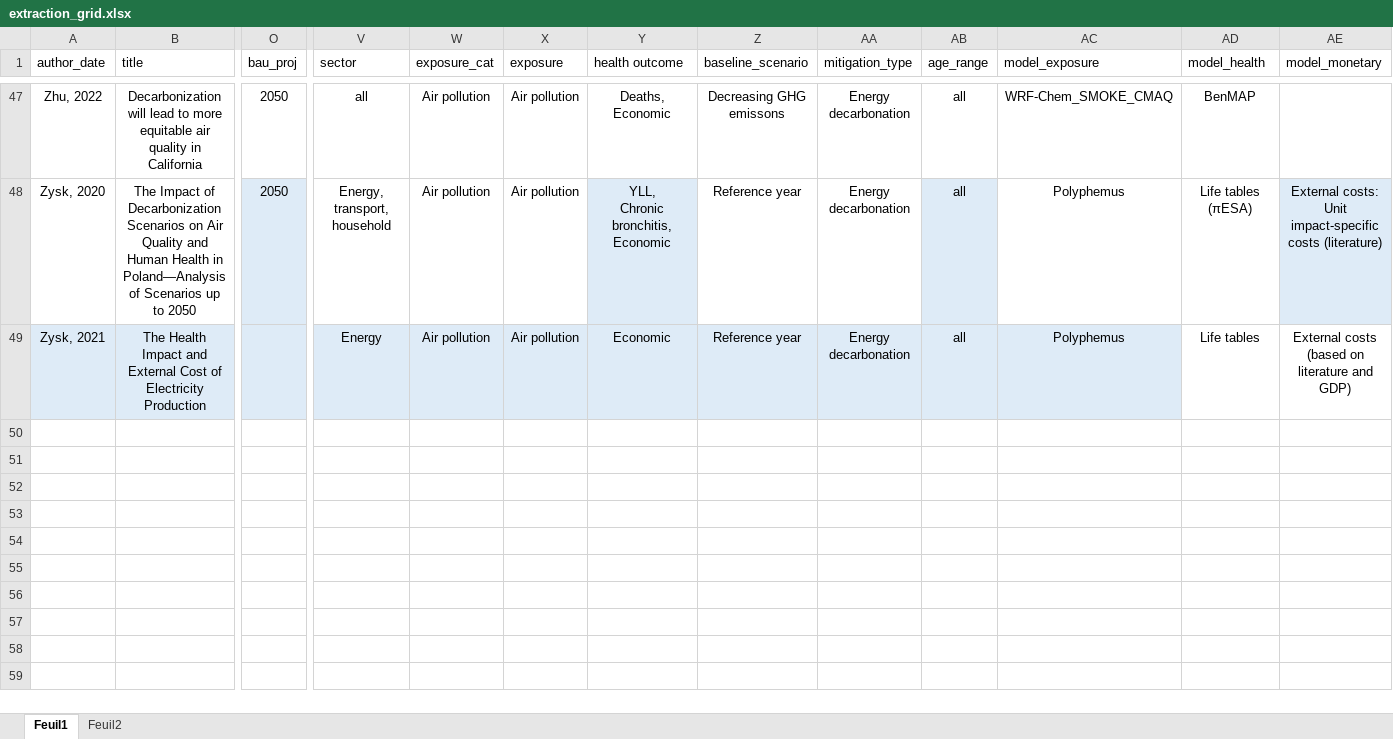
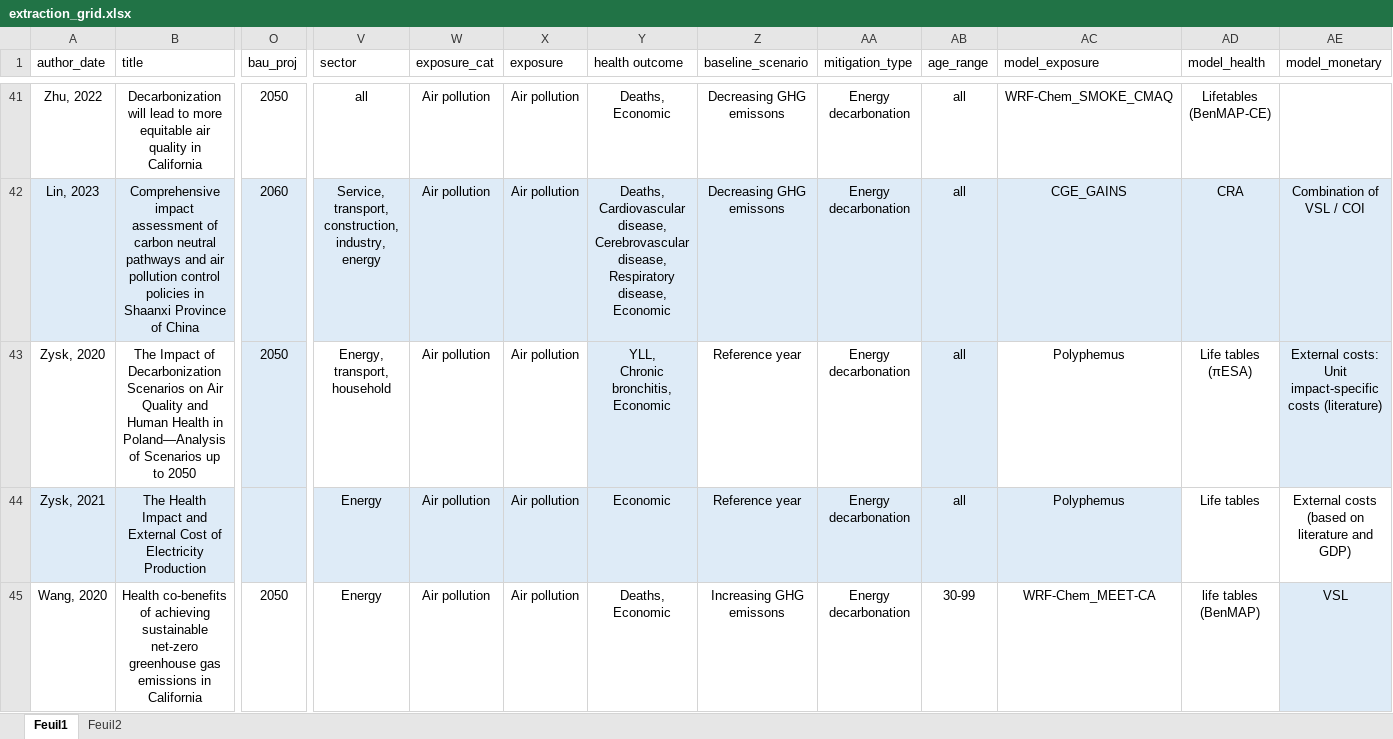
Before and after one commit to LeoMoutet/revue_syst, an Excel workbook: data/extraction_grid.xlsx, sheet Feuil1, drawn as a sheet; only a part is shown, gaps mark what is left out; values as stored, in another font and other column widths than the file's, no borders; table styles not drawn; addresses are those after the commit; rows hold the shown columns only; ↵ is a line break in a cell; the diff covers the shown part only; the diff names each change by its address in the sheet, - before the commit and + after, or states it on an @@ line.

```diff
--- a/data/extraction_grid.xlsx (sheet Feuil1)
+++ b/data/extraction_grid.xlsx (sheet Feuil1)
-AD41 (model_health): BenMAP
+AD41 (model_health): Lifetables (BenMAP-CE)
+row 42: Lin, 2023 | Comprehensive impact assessment of carbon neutral pathways and air pollution control policies in Shaanxi Province of China | 2060 | Service, transport, construction, industry, energy | Air pollution | Air pollution | Deaths, ↵ Cardiovascular disease, ↵ Cerebrovascular disease, ↵ Respiratory disease, ↵ Economic | Decreasing GHG emissons | Energy decarbonation | all | CGE_GAINS | CRA | Combination of VSL / COI
+row 45: Wang, 2020 | Health co-benefits of achieving sustainable net-zero greenhouse gas emissions in California | 2050 | Energy | Air pollution | Air pollution | Deaths, ↵ Economic | Increasing GHG emissons | Energy decarbonation | 30-99 | WRF-Chem_MEET-CA | life tables (BenMAP) | VSL
```
Also changed, not shown: 5 added rows, 7 removed rows and 31 moved rows elsewhere in this sheet, 2 other files.
